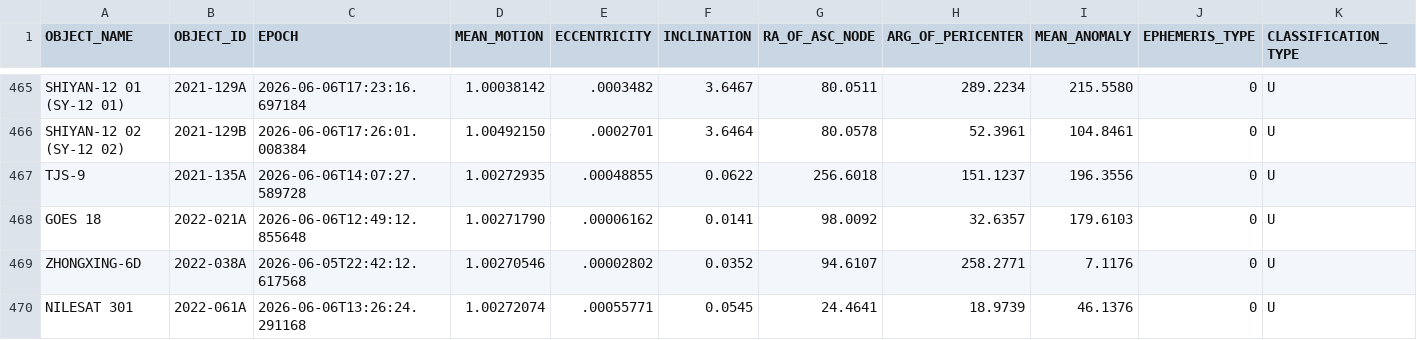
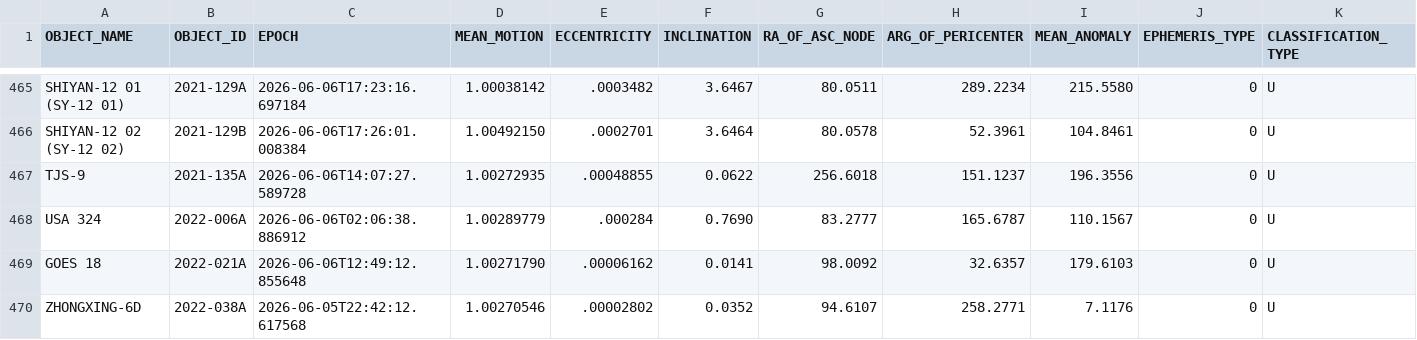
Before and after one commit to 20250721/tle.for.look4sat, a CSV file: data/Geostationary.csv, drawn as a sheet; only a part is shown, gaps mark what is left out; the shorter side is filled out with more unchanged rows; rows hold the shown columns only; the diff names each change by its address in the sheet, - before the commit and + after, or states it on an @@ line.

```diff
--- a/data/Geostationary.csv
+++ b/data/Geostationary.csv
+row 468: USA 324 | 2022-006A | 2026-06-06T02:06:38.886912 | 1.00289779 | .000284 | 0.7690 | 83.2777 | 165.6787 | 110.1567 | 0 | U
```
Also changed, not shown: 3 other files.
